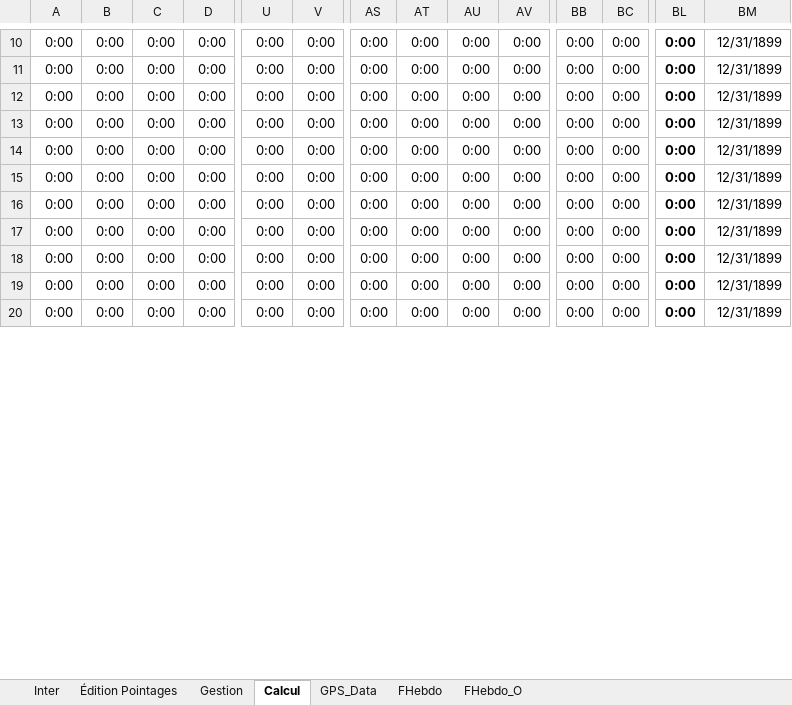
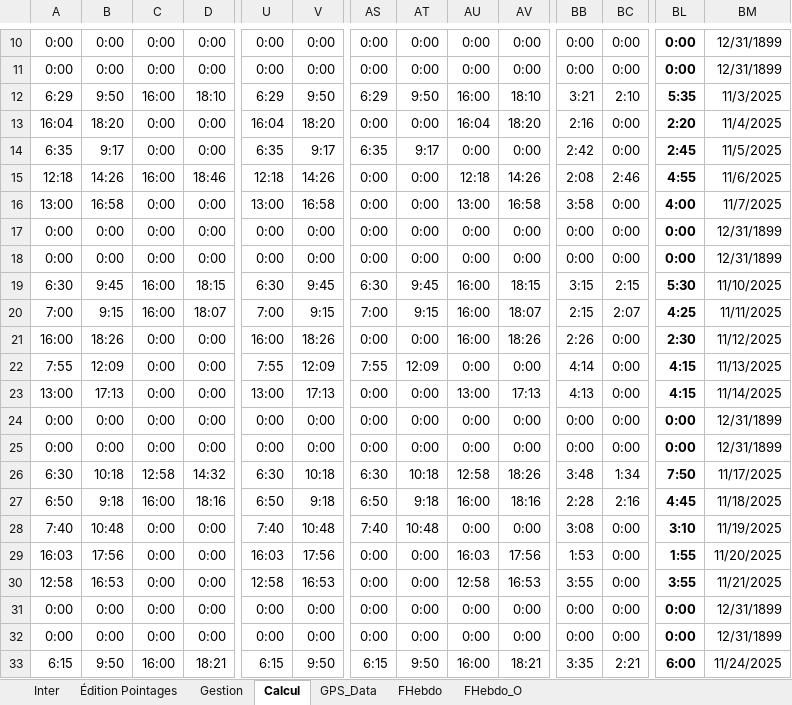
Before and after one commit to avigeilpro/PointagesXL, an Excel workbook: Amb/Pointages_d.xlsm, sheet Calcul, drawn as a sheet; only a part is shown, gaps mark what is left out; values as stored, in another font and other column widths than the file's, no borders; removed rows and columns are numbered as before the commit, all else as after; rows hold the shown columns only; the diff covers the shown part only; the diff names each change by its address in the sheet, - before the commit and + after, or states it on an @@ line.

```diff
--- a/Amb/Pointages_d.xlsm (sheet Calcul)
+++ b/Amb/Pointages_d.xlsm (sheet Calcul)
+row 12: 6:29 | 9:50 | 16:00 | 18:10 | 6:29 | 9:50 | 6:29 | 9:50 | 16:00 | 18:10 | 3:21 | 2:10 | 5:35 | 11/3/2025
+row 13: 16:04 | 18:20 | 0:00 | 0:00 | 16:04 | 18:20 | 0:00 | 0:00 | 16:04 | 18:20 | 2:16 | 0:00 | 2:20 | 11/4/2025
+row 14: 6:35 | 9:17 | 0:00 | 0:00 | 6:35 | 9:17 | 6:35 | 9:17 | 0:00 | 0:00 | 2:42 | 0:00 | 2:45 | 11/5/2025
+row 15: 12:18 | 14:26 | 16:00 | 18:46 | 12:18 | 14:26 | 0:00 | 0:00 | 12:18 | 14:26 | 2:08 | 2:46 | 4:55 | 11/6/2025
+row 16: 13:00 | 16:58 | 0:00 | 0:00 | 13:00 | 16:58 | 0:00 | 0:00 | 13:00 | 16:58 | 3:58 | 0:00 | 4:00 | 11/7/2025
+row 19: 6:30 | 9:45 | 16:00 | 18:15 | 6:30 | 9:45 | 6:30 | 9:45 | 16:00 | 18:15 | 3:15 | 2:15 | 5:30 | 11/10/2025
+row 20: 7:00 | 9:15 | 16:00 | 18:07 | 7:00 | 9:15 | 7:00 | 9:15 | 16:00 | 18:07 | 2:15 | 2:07 | 4:25 | 11/11/2025
+row 21: 16:00 | 18:26 | 0:00 | 0:00 | 16:00 | 18:26 | 0:00 | 0:00 | 16:00 | 18:26 | 2:26 | 0:00 | 2:30 | 11/12/2025
+row 22: 7:55 | 12:09 | 0:00 | 0:00 | 7:55 | 12:09 | 7:55 | 12:09 | 0:00 | 0:00 | 4:14 | 0:00 | 4:15 | 11/13/2025
+row 23: 13:00 | 17:13 | 0:00 | 0:00 | 13:00 | 17:13 | 0:00 | 0:00 | 13:00 | 17:13 | 4:13 | 0:00 | 4:15 | 11/14/2025
+row 26: 6:30 | 10:18 | 12:58 | 14:32 | 6:30 | 10:18 | 6:30 | 10:18 | 12:58 | 18:26 | 3:48 | 1:34 | 7:50 | 11/17/2025
+row 27: 6:50 | 9:18 | 16:00 | 18:16 | 6:50 | 9:18 | 6:50 | 9:18 | 16:00 | 18:16 | 2:28 | 2:16 | 4:45 | 11/18/2025
+row 28: 7:40 | 10:48 | 0:00 | 0:00 | 7:40 | 10:48 | 7:40 | 10:48 | 0:00 | 0:00 | 3:08 | 0:00 | 3:10 | 11/19/2025
+row 29: 16:03 | 17:56 | 0:00 | 0:00 | 16:03 | 17:56 | 0:00 | 0:00 | 16:03 | 17:56 | 1:53 | 0:00 | 1:55 | 11/20/2025
+row 30: 12:58 | 16:53 | 0:00 | 0:00 | 12:58 | 16:53 | 0:00 | 0:00 | 12:58 | 16:53 | 3:55 | 0:00 | 3:55 | 11/21/2025
-A33: 0:00
+A33: 6:15
-B33: 0:00
+B33: 9:50
-C33: 0:00
+C33: 16:00
-D33: 0:00
+D33: 18:21
-U33: 0:00
+U33: 6:15
-V33: 0:00
+V33: 9:50
-AS33: 0:00
+AS33: 6:15
-AT33: 0:00
+AT33: 9:50
-AU33: 0:00
+AU33: 16:00
-AV33: 0:00
+AV33: 18:21
-BB33: 0:00
+BB33: 3:35
-BC33: 0:00
+BC33: 2:21
-BL33: 0:00
+BL33: 6:00
-BM33: 12/31/1899
+BM33: 11/24/2025
-row 19: 0:00 | 0:00 | 0:00 | 0:00 | 0:00 | 0:00 | 0:00 | 0:00 | 0:00 | 0:00 | 0:00 | 0:00 | 0:00 | 12/31/1899
-row 20: 0:00 | 0:00 | 0:00 | 0:00 | 0:00 | 0:00 | 0:00 | 0:00 | 0:00 | 0:00 | 0:00 | 0:00 | 0:00 | 12/31/1899
```
Also changed, not shown: 13 removed rows and 22 edited cells elsewhere in this sheet, sheet GPS_Data, sheet FHebdo, sheet Inter, sheet FHebdo_O, sheet Gestion, formulas that keep their value, hidden cells, charts or pictures.
